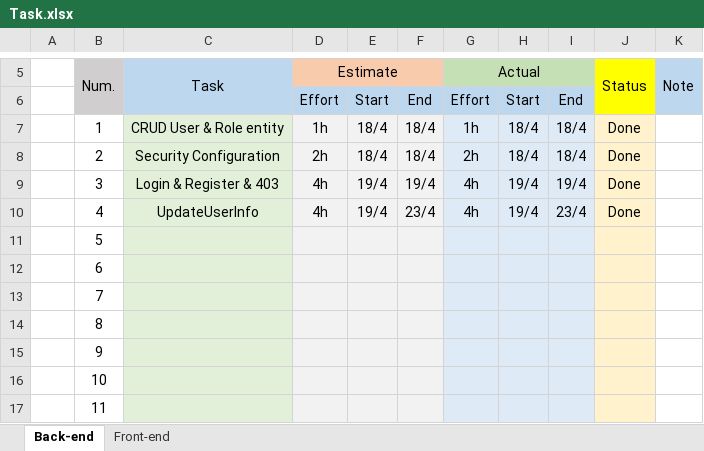
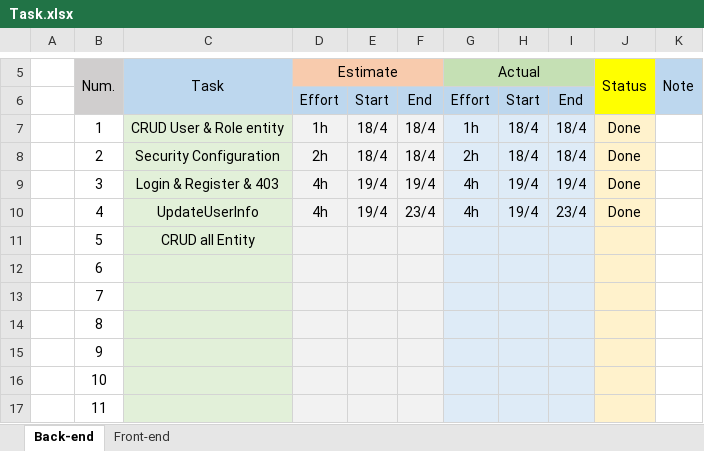
Before and after one commit to toannx95/E-Commerce-BookStore, an Excel workbook: Task.xlsx, sheet Back-end, drawn as a sheet; only a part is shown, gaps mark what is left out; values as stored, in another font and other column widths than the file's, no borders; the diff names each change by its address in the sheet, - before the commit and + after, or states it on an @@ line.

Commit message:
create all entity and dto

```diff
--- a/Task.xlsx (sheet Back-end)
+++ b/Task.xlsx (sheet Back-end)
-C11 (Task): (empty)
+C11 (Task): CRUD all Entity
```
Also changed, not shown: 36 other files.
